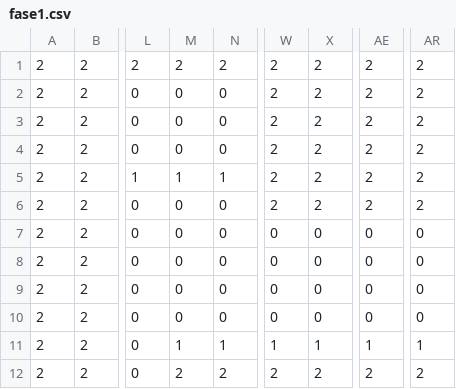
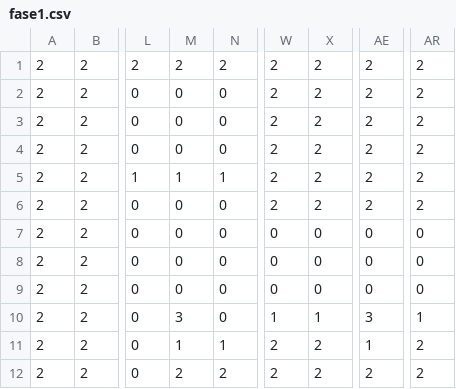
Before and after one commit to rafaeldbo/the-lost-colors, a CSV file: assets/img/fase1.csv, drawn as a sheet; only a part is shown, gaps mark what is left out; the diff names each change by its address in the sheet, - before the commit and + after, or states it on an @@ line.

```diff
--- a/assets/img/fase1.csv
+++ b/assets/img/fase1.csv
-M10: 0
+M10: 3
-W10: 0
+W10: 1
-X10: 0
+X10: 1
-AE10: 0
+AE10: 3
-AR10: 0
+AR10: 1
-W11: 1
+W11: 2
-X11: 1
+X11: 2
-AR11: 1
+AR11: 2
```
Also changed, not shown: 2 other files.
